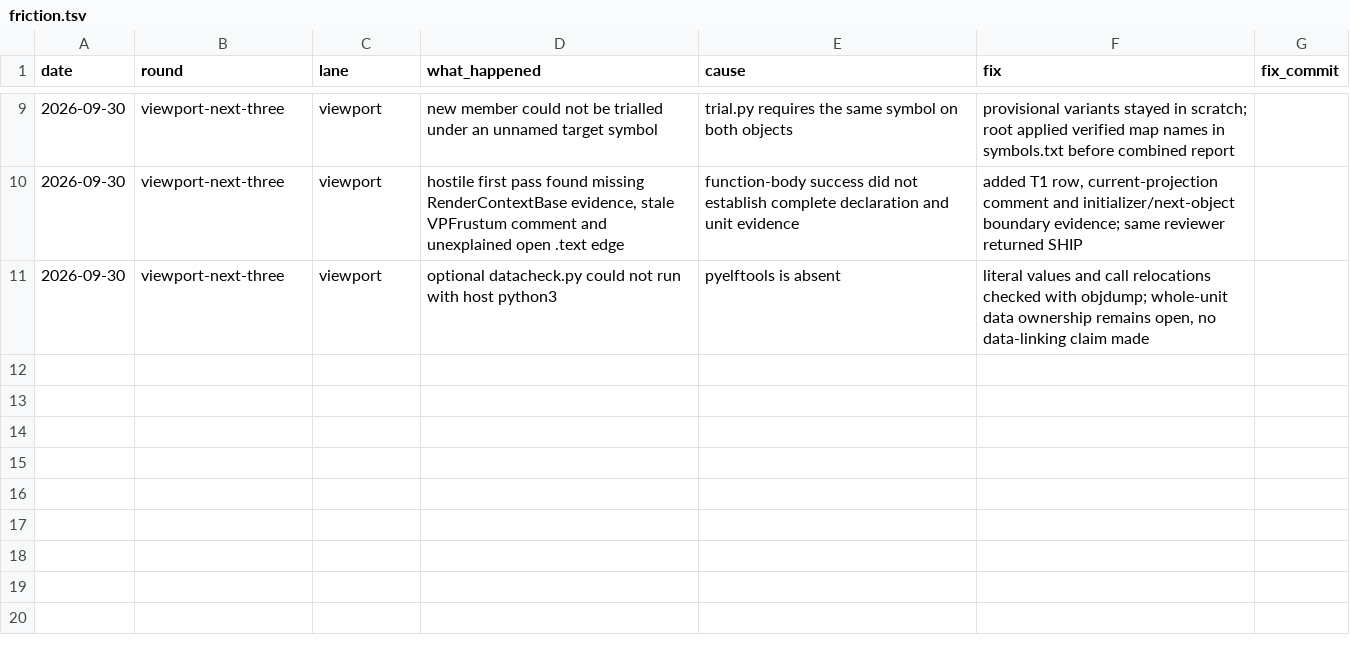
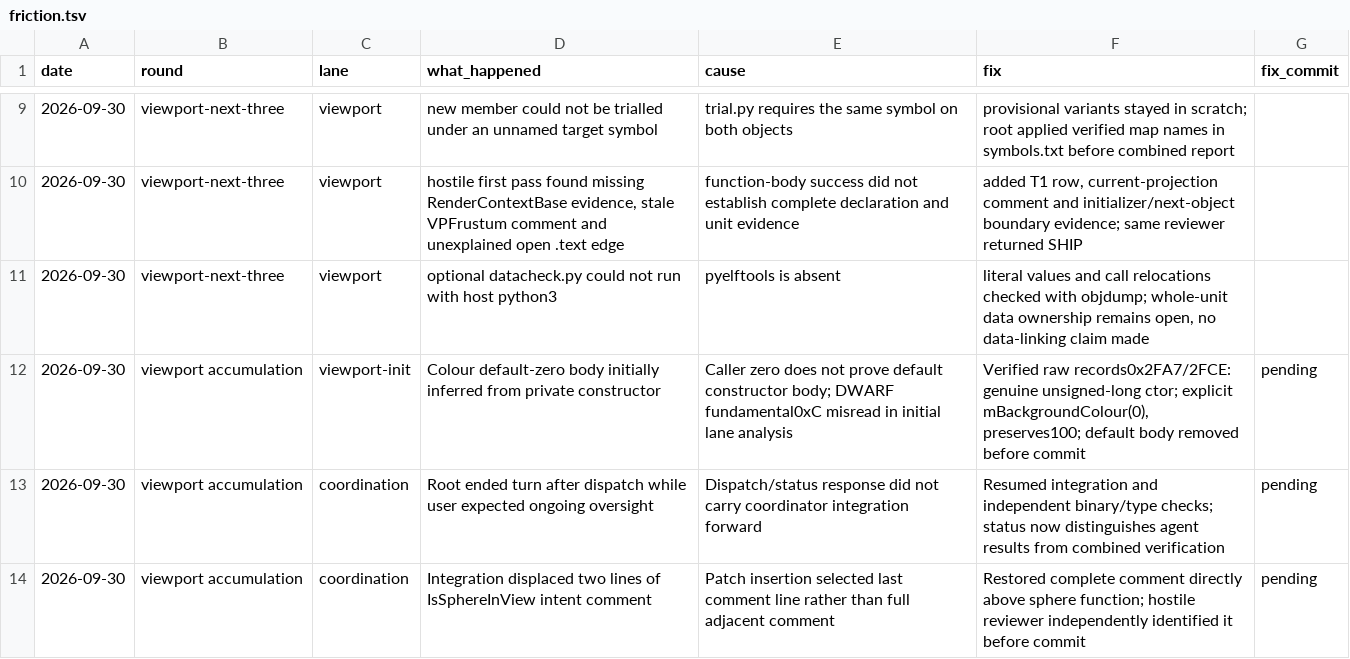
Before and after one commit to mitsevox/mvp2005, a TSV file: agents/friction.tsv, drawn as a sheet; only a part is shown, gaps mark what is left out.

```diff
--- a/agents/friction.tsv
+++ b/agents/friction.tsv
@@ -11 +11,4 @@ date	round	lane	what_happened	cause	fix	fix_commit
 2026-09-30	viewport-next-three	viewport	optional datacheck.py could not run with host python3	pyelftools is absent	literal values and call relocations checked with objdump; whole-unit data ownership remains open, no data-linking claim made	""
+2026-09-30	viewport accumulation	viewport-init	Colour default-zero body initially inferred from private constructor	Caller zero does not prove default constructor body; DWARF fundamental0xC misread in initial lane analysis	Verified raw records0x2FA7/2FCE: genuine unsigned-long ctor; explicit mBackgroundColour(0), preserves100; default body removed before commit	pending
+2026-09-30	viewport accumulation	coordination	Root ended turn after dispatch while user expected ongoing oversight	Dispatch/status response did not carry coordinator integration forward	Resumed integration and independent binary/type checks; status now distinguishes agent results from combined verification	pending
+2026-09-30	viewport accumulation	coordination	Integration displaced two lines of IsSphereInView intent comment	Patch insertion selected last comment line rather than full adjacent comment	Restored complete comment directly above sphere function; hostile reviewer independently identified it before commit	pending
```
Also changed, not shown: agents/accuracy.tsv, 24 other files.
